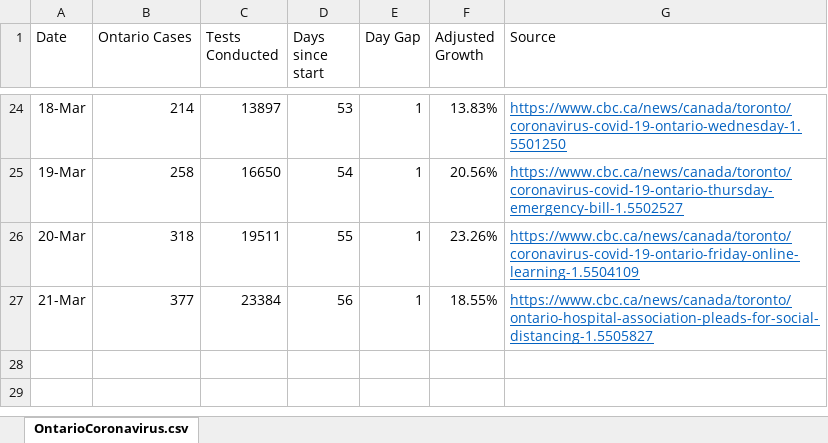
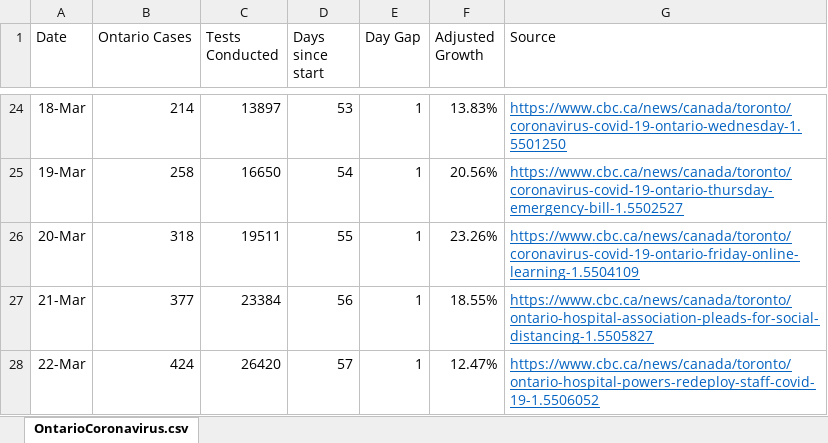
Before and after one commit to deanhuiwang/ontario-coronavirus, an Excel workbook: OntarioCoronavirus.xlsx, sheet OntarioCoronavirus.csv, drawn as a sheet; only a part is shown, gaps mark what is left out; values as stored, in another font and other column widths than the file's, no borders; charts and pictures not drawn; the diff names each change by its address in the sheet, - before the commit and + after, or states it on an @@ line.

```diff
--- a/OntarioCoronavirus.xlsx (sheet OntarioCoronavirus.csv)
+++ b/OntarioCoronavirus.xlsx (sheet OntarioCoronavirus.csv)
+row 28: 22-Mar | 424 | 26420 | 57 | 1 | 12.47% | https://www.cbc.ca/news/canada/toronto/ontario-hospital-powers-redeploy-staff-covid-19-1.5506052
```
Also changed, not shown: charts or pictures, 4 other files.
